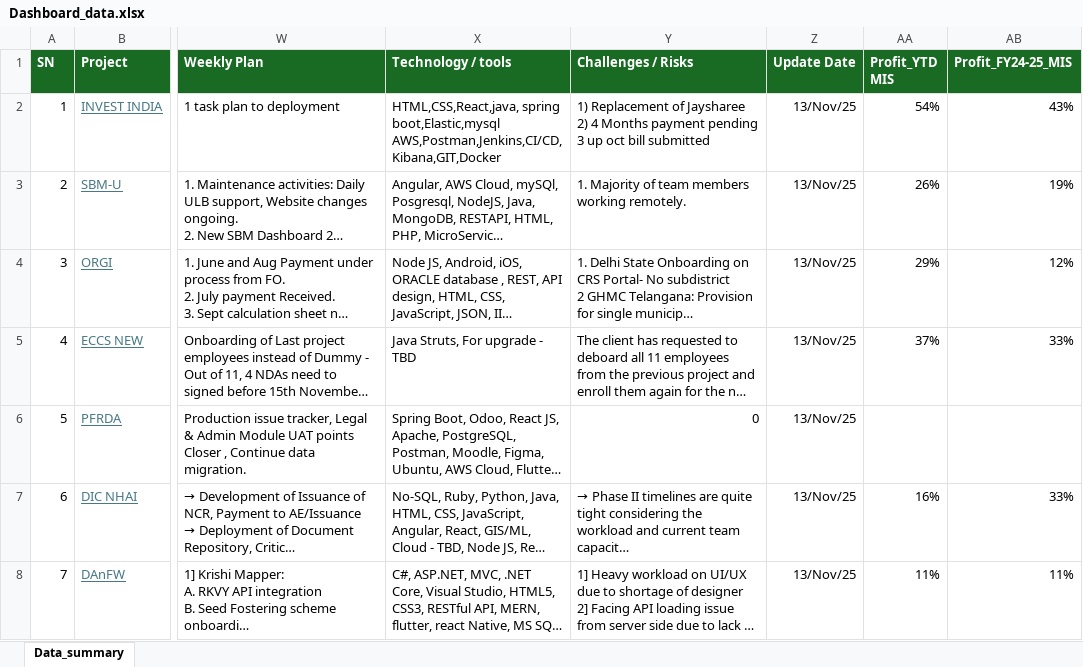
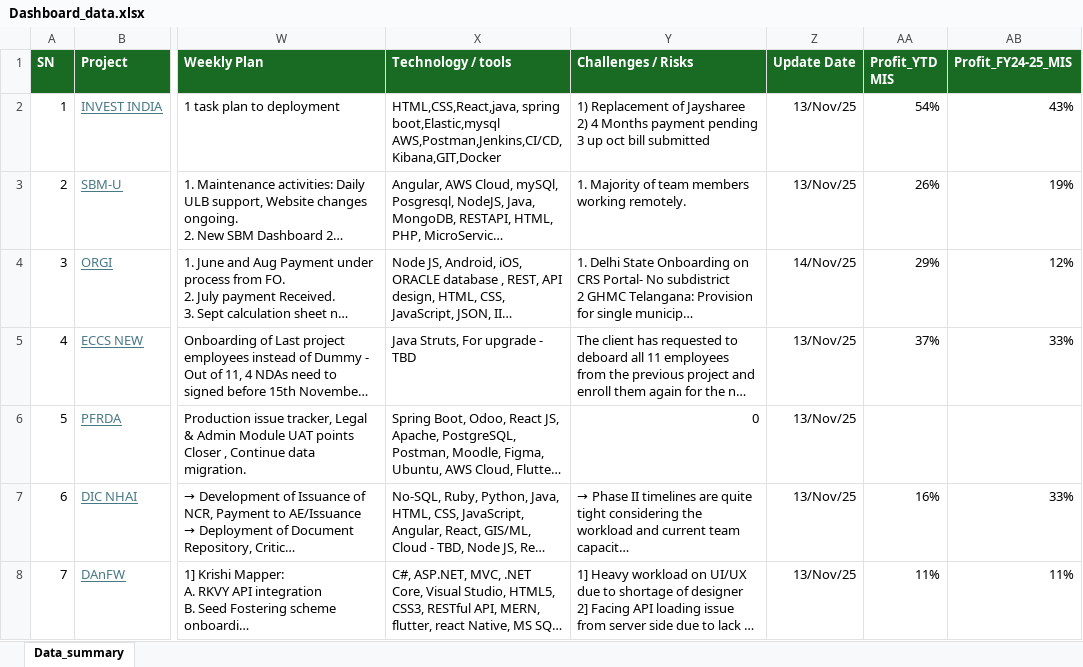
Before and after one commit to avdhootr3/bsdprojects, an Excel workbook: data/Dashboard_data.xlsx, sheet Data_summary, drawn as a sheet; only a part is shown, gaps mark what is left out; long unchanged cells end in …; values as stored, in another font and other column widths than the file's, no borders; conditional formats not drawn; the diff names each change by its address in the sheet, - before the commit and + after, or states it on an @@ line.

Commit message:
Auto update Dashboard_data.xlsx

```diff
--- a/data/Dashboard_data.xlsx (sheet Data_summary)
+++ b/data/Dashboard_data.xlsx (sheet Data_summary)
-Z4 (Update Date): 13/Nov/25
+Z4 (Update Date): 14/Nov/25
```
